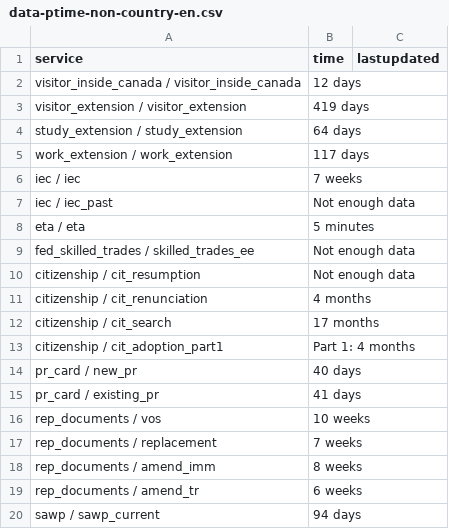
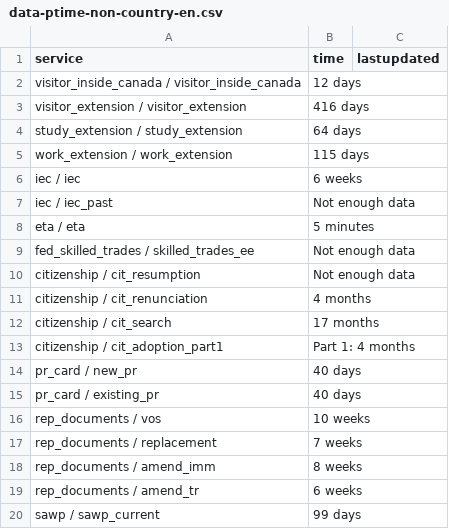
Before and after one commit to tinng81/cic-processing-times, a CSV file: data-ptime-non-country-en.csv, drawn as a sheet.

Commit message:
Flat: latest data (2026-08-27T01:31:45.603Z) {   "date": "2026-08-27T01:31:45.603Z",   "files": [     {       "name": "data-ptime-en.csv",       "deltaBytes": 45,       "source": "https://www.canada.ca/content/dam/ircc/documents/json/data-ptime-en.json"     },     {       "name": "data-ptime-en.json",       "deltaBytes": -6135,       "source": "https://www.canada.ca/content/dam/ircc/documents/json/data-ptime-en.json"     },     {       "name": "formatted-data-ptime-en.csv",       "deltaBytes": -11,       "source": "https://www.canada.ca/content/dam/ircc/documents/json/data-ptime-en.json"     },     {       "name": "formatted-selected-countries-data-ptime-en.csv",       "deltaBytes": 0,       "source": "https://www.canada.ca/content/dam/ircc/documents/json/data-ptime-en.json"     },     {       "name": "data-ptime-non-country-en.csv",       "deltaBytes": 0,       "source": "https://www.canada.ca/content/dam/ircc/documents/json/data-ptime-non-country-en.json"     },     {       "name": "data-ptime-non-country-en.json",       "deltaBytes": -58,       "source": "https://www.canada.ca/content/dam/ircc/documents/json/data-ptime-non-country-en.json"     }   ] }

```diff
--- a/data-ptime-non-country-en.csv
+++ b/data-ptime-non-country-en.csv
@@ -2,6 +2,6 @@ service,time,lastupdated
 visitor_inside_canada / visitor_inside_canada,12 days,
-visitor_extension / visitor_extension,419 days,
+visitor_extension / visitor_extension,416 days,
 study_extension / study_extension,64 days,
-work_extension / work_extension,117 days,
-iec / iec,7 weeks,
+work_extension / work_extension,115 days,
+iec / iec,6 weeks,
 iec / iec_past,Not enough data,
@@ -14,3 +14,3 @@ citizenship / cit_adoption_part1,Part 1: 4 months,
 pr_card / new_pr,40 days,
-pr_card / existing_pr,41 days,
+pr_card / existing_pr,40 days,
 rep_documents / vos,10 weeks,
@@ -19,2 +19,2 @@ rep_documents / amend_imm,8 weeks,
 rep_documents / amend_tr,6 weeks,
-sawp / sawp_current,94 days,
+sawp / sawp_current,99 days,
```
Also changed, not shown: data-ptime-en.csv, formatted-data-ptime-en.csv, 3 other files.
